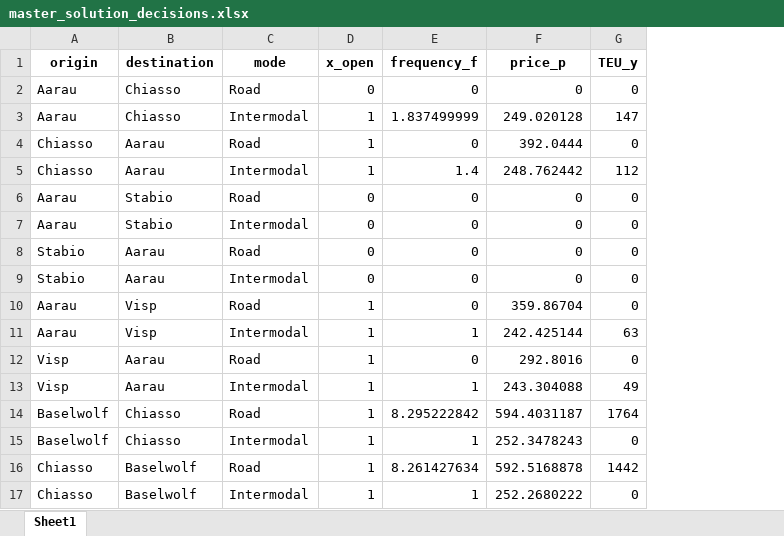
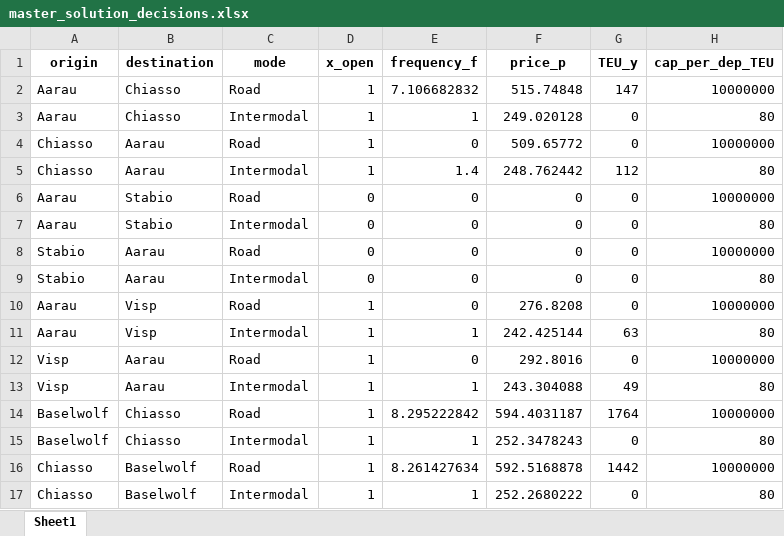
Before and after one commit to Atfan-2501/Master-Thesis, an Excel workbook: MILP/model_output/master_solution_decisions.xlsx, sheet Sheet1, drawn as a sheet; values as stored, in another font and other column widths than the file's, no borders; the diff names each change by its address in the sheet, - before the commit and + after, or states it on an @@ line.

Commit message:
Initial working model

```diff
--- a/MILP/model_output/master_solution_decisions.xlsx (sheet Sheet1)
+++ b/MILP/model_output/master_solution_decisions.xlsx (sheet Sheet1)
+column H (cap_per_dep_TEU), rows 2-17: 10000000 | 80 | 10000000 | 80 | 10000000 | 80 | 10000000 | 80 | 10000000 | 80 | 10000000 | 80 | 10000000 | 80 | 10000000 | 80
-D2 (x_open): 0
+D2 (x_open): 1
-E2 (frequency_f): 0
+E2 (frequency_f): 7.106682832
-F2 (price_p): 0
+F2 (price_p): 515.74848
-G2 (TEU_y): 0
+G2 (TEU_y): 147
-E3 (frequency_f): 1.837499999
+E3 (frequency_f): 1
-G3 (TEU_y): 147
+G3 (TEU_y): 0
-F4 (price_p): 392.0444
+F4 (price_p): 509.65772
-F10 (price_p): 359.86704
+F10 (price_p): 276.8208
```
Also changed, not shown: MILP/Input Data/master_problem_inputs_with_taste_draws.xlsx, MILP/model_output/TS_Subproblem_Inputs_extended.xlsx, 12 other files.
